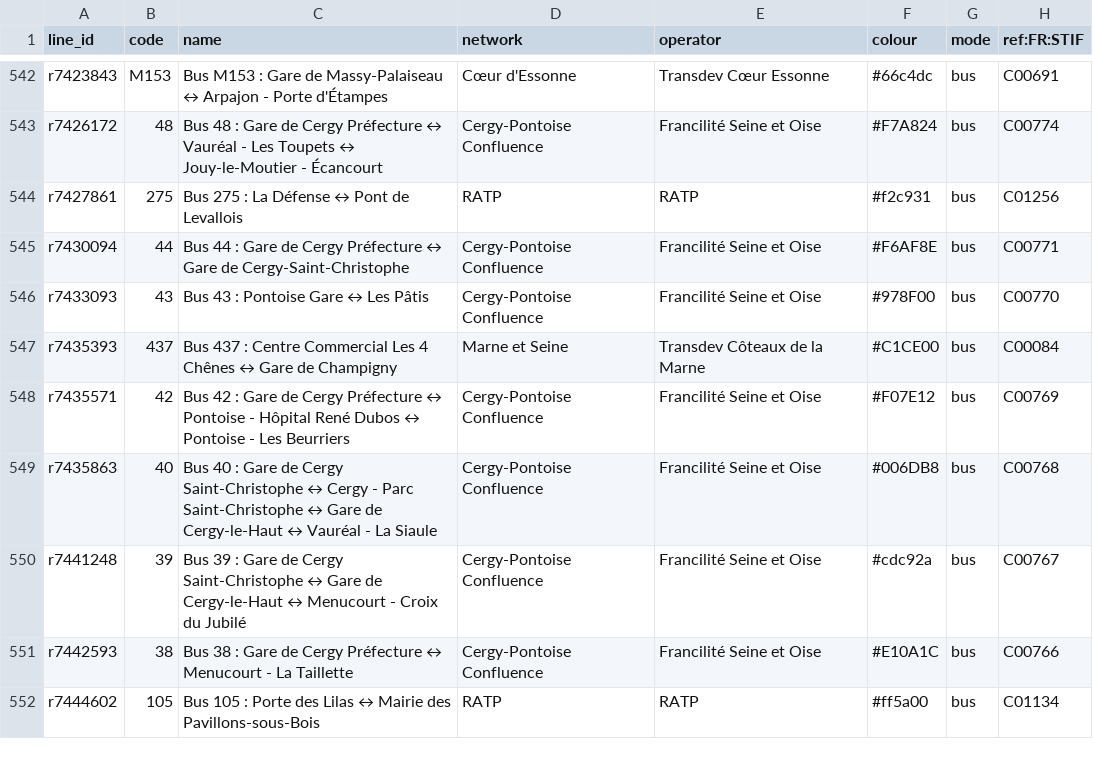
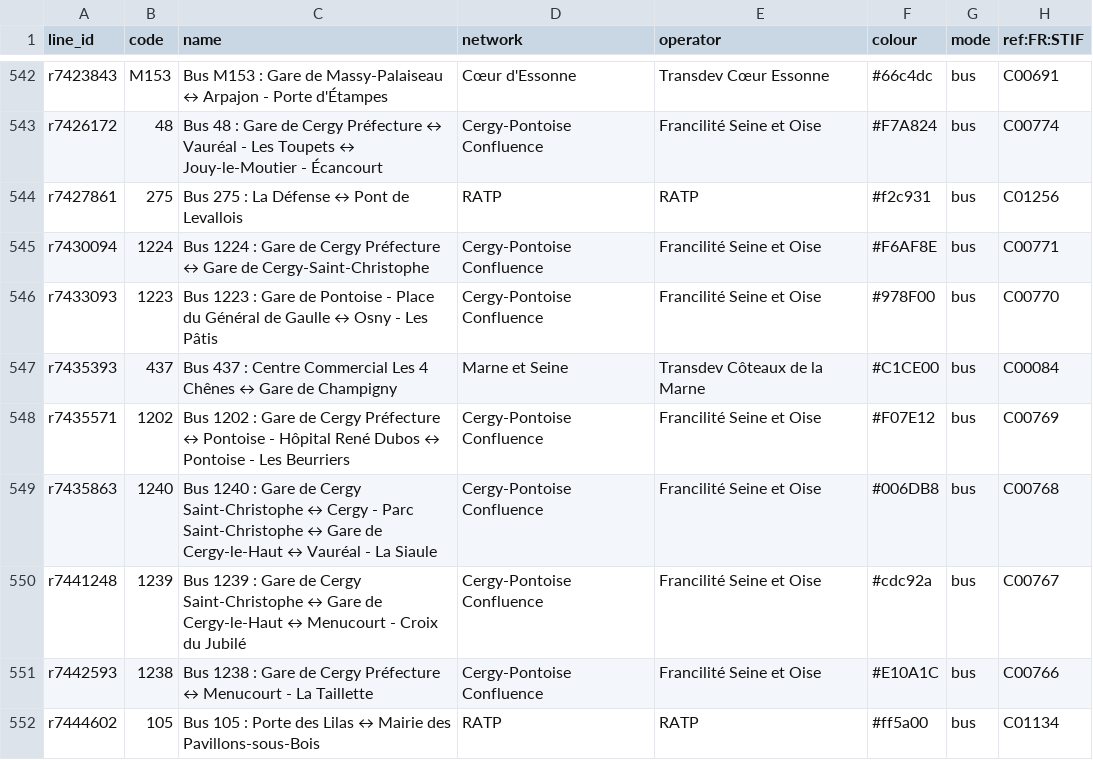
Before and after one commit to Jungle-Bus/ref-fr-STIF, a CSV file: data/lignes.csv, drawn as a sheet; only a part is shown, gaps mark what is left out; the diff covers the shown part only.

```diff
--- a/data/lignes.csv
+++ b/data/lignes.csv
@@ -544,9 +544,9 @@ r7426172,48,Bus 48 : Gare de Cergy Préfecture ↔ Vauréal - Les Toupets ↔ Jo
 r7427861,275,Bus 275 : La Défense ↔ Pont de Levallois,RATP,RATP,#f2c931,bus,C01256
-r7430094,44,Bus 44 : Gare de Cergy Préfecture ↔ Gare de Cergy-Saint-Christophe,Cergy-Pontoise Confluence,Francilité Seine et Oise,#F6AF8E,bus,C00771
-r7433093,43,Bus 43 : Pontoise Gare ↔ Les Pâtis,Cergy-Pontoise Confluence,Francilité Seine et Oise,#978F00,bus,C00770
+r7430094,1224,Bus 1224 : Gare de Cergy Préfecture ↔ Gare de Cergy-Saint-Christophe,Cergy-Pontoise Confluence,Francilité Seine et Oise,#F6AF8E,bus,C00771
+r7433093,1223,Bus 1223 : Gare de Pontoise - Place du Général de Gaulle ↔ Osny - Les Pâtis,Cergy-Pontoise Confluence,Francilité Seine et Oise,#978F00,bus,C00770
 r7435393,437,Bus 437 : Centre Commercial Les 4 Chênes ↔ Gare de Champigny,Marne et Seine,Transdev Côteaux de la Marne,#C1CE00,bus,C00084
-r7435571,42,Bus 42 : Gare de Cergy Préfecture ↔ Pontoise - Hôpital René Dubos ↔ Pontoise - Les Beurriers,Cergy-Pontoise Confluence,Francilité Seine et Oise,#F07E12,bus,C00769
-r7435863,40,Bus 40 : Gare de Cergy Saint-Christophe ↔ Cergy - Parc Saint-Christophe ↔ Gare de Cergy-le-Haut ↔ Vauréal - La Siaule,Cergy-Pontoise Confluence,Francilité Seine et Oise,#006DB8,bus,C00768
-r7441248,39,Bus 39 : Gare de Cergy Saint-Christophe ↔ Gare de Cergy-le-Haut ↔ Menucourt - Croix du Jubilé,Cergy-Pontoise Confluence,Francilité Seine et Oise,#cdc92a,bus,C00767
-r7442593,38,Bus 38 : Gare de Cergy Préfecture ↔ Menucourt - La Taillette,Cergy-Pontoise Confluence,Francilité Seine et Oise,#E10A1C,bus,C00766
+r7435571,1202,Bus 1202 : Gare de Cergy Préfecture ↔ Pontoise - Hôpital René Dubos ↔ Pontoise - Les Beurriers,Cergy-Pontoise Confluence,Francilité Seine et Oise,#F07E12,bus,C00769
+r7435863,1240,Bus 1240 : Gare de Cergy Saint-Christophe ↔ Cergy - Parc Saint-Christophe ↔ Gare de Cergy-le-Haut ↔ Vauréal - La Siaule,Cergy-Pontoise Confluence,Francilité Seine et Oise,#006DB8,bus,C00768
+r7441248,1239,Bus 1239 : Gare de Cergy Saint-Christophe ↔ Gare de Cergy-le-Haut ↔ Menucourt - Croix du Jubilé,Cergy-Pontoise Confluence,Francilité Seine et Oise,#cdc92a,bus,C00767
+r7442593,1238,Bus 1238 : Gare de Cergy Préfecture ↔ Menucourt - La Taillette,Cergy-Pontoise Confluence,Francilité Seine et Oise,#E10A1C,bus,C00766
 r7444602,105,Bus 105 : Porte des Lilas ↔ Mairie des Pavillons-sous-Bois,RATP,RATP,#ff5a00,bus,C01134
```
Also changed, not shown: 1 added row, 2 removed rows and 36 edited cells elsewhere in this file, data/idf_routes.csv, data/merged_lines.csv, 8 other files.
